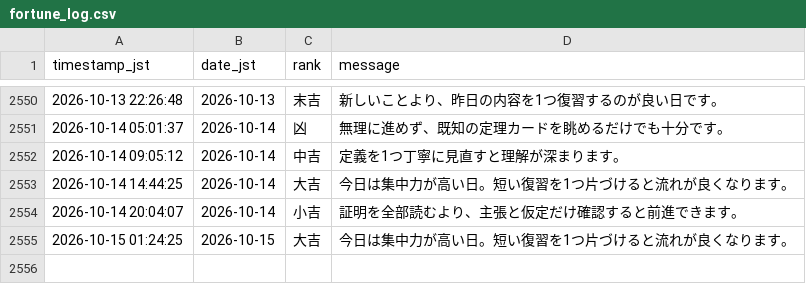
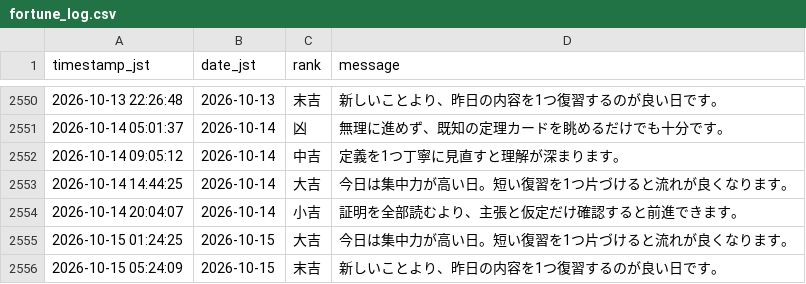
Before and after one commit to aimathstats/auto_repo, a CSV file: logs/fortune_log.csv, drawn as a sheet; only a part is shown, gaps mark what is left out; the diff names each change by its address in the sheet, - before the commit and + after, or states it on an @@ line.

```diff
--- a/logs/fortune_log.csv
+++ b/logs/fortune_log.csv
+row 2556: 2026-10-15 05:24:09 | 2026-10-15 | 末吉 | 新しいことより、昨日の内容を1つ復習するのが良い日です。
```
Also changed, not shown: 1 other file.
